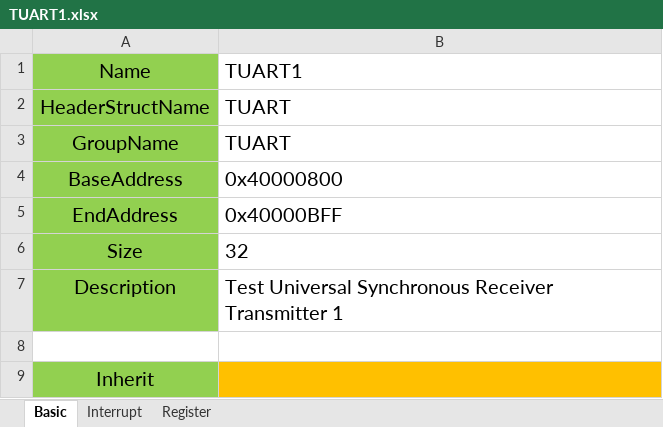
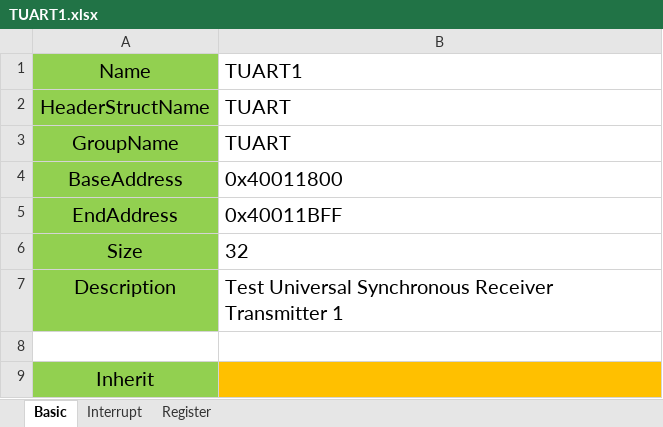
Before and after one commit to rymeng/rym32g1, an Excel workbook: doc/register-map/TUART1.xlsx, sheet Basic, drawn as a sheet; values as stored, in another font and other column widths than the file's, no borders; the diff names each change by its address in the sheet, - before the commit and + after, or states it on an @@ line.

```diff
--- a/doc/register-map/TUART1.xlsx (sheet Basic)
+++ b/doc/register-map/TUART1.xlsx (sheet Basic)
-B4: 0x40000800
+B4: 0x40011800
-B5: 0x40000BFF
+B5: 0x40011BFF
```
Also changed, not shown: sheet Register, doc/register-map/FMC.xlsx, doc/register-map/GPIOA.xlsx, 3 other files.
